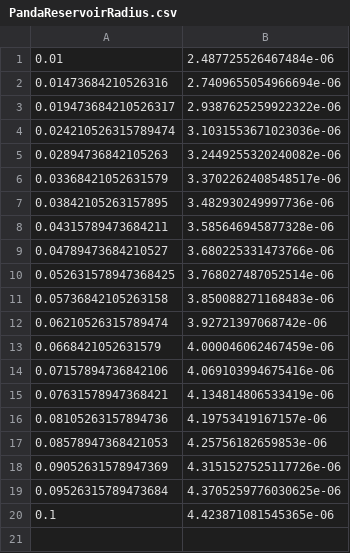
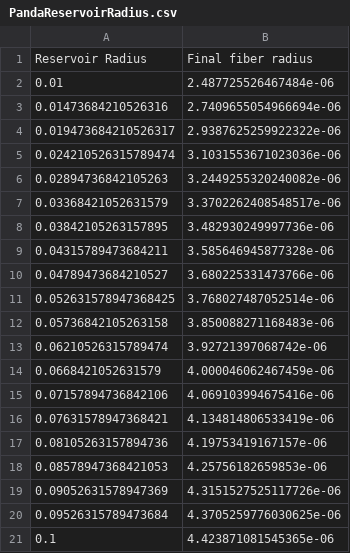
Before and after one commit to ets-lipec/processes-modelling, a CSV file: data_files/PandaReservoirRadius.csv, drawn as a sheet.

```diff
--- a/data_files/PandaReservoirRadius.csv
+++ b/data_files/PandaReservoirRadius.csv
@@ -1 +1,2 @@
+Reservoir Radius,Final fiber radius
 0.01,2.487725526467484e-06
```
Also changed, not shown: data_files/PandaAngularVelocity.csv, data_files/PandaAxialCoordinate.csv, 6 other files.
